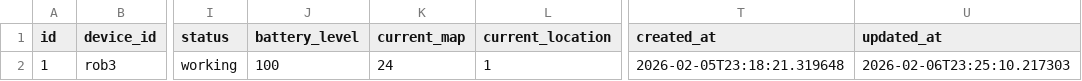
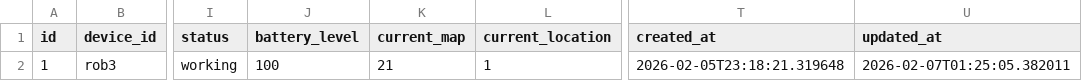
Before and after one commit to komalnjain/fleet-manager, a CSV file: data/devices.csv, drawn as a sheet; only a part is shown, gaps mark what is left out; the diff names each change by its address in the sheet, - before the commit and + after, or states it on an @@ line.

```diff
--- a/data/devices.csv
+++ b/data/devices.csv
-K2 (current_map): 24
+K2 (current_map): 21
-U2 (updated_at): 2026-02-06T23:25:10.217303
+U2 (updated_at): 2026-02-07T01:25:05.382011
```
Also changed, not shown: data/device_logs/path_rob3.csv, data/device_logs/rob3.csv, 6 other files.
